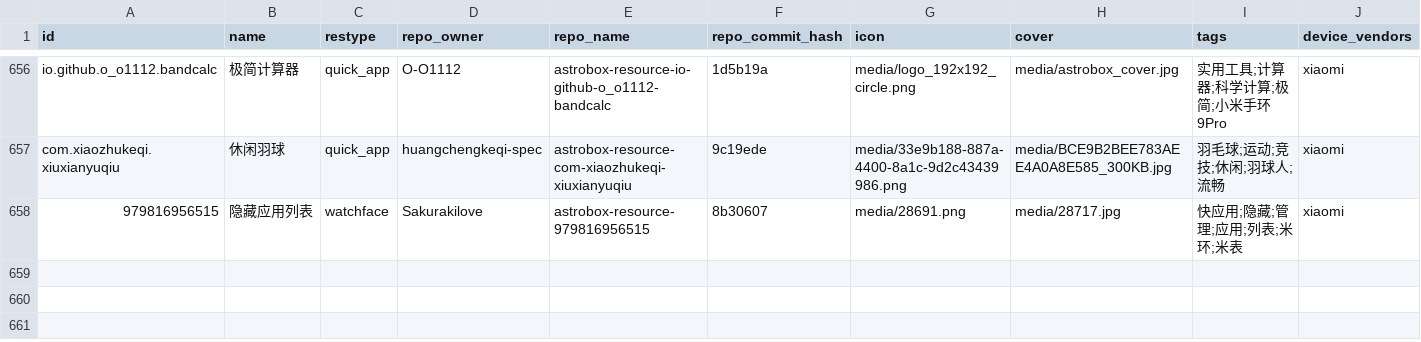
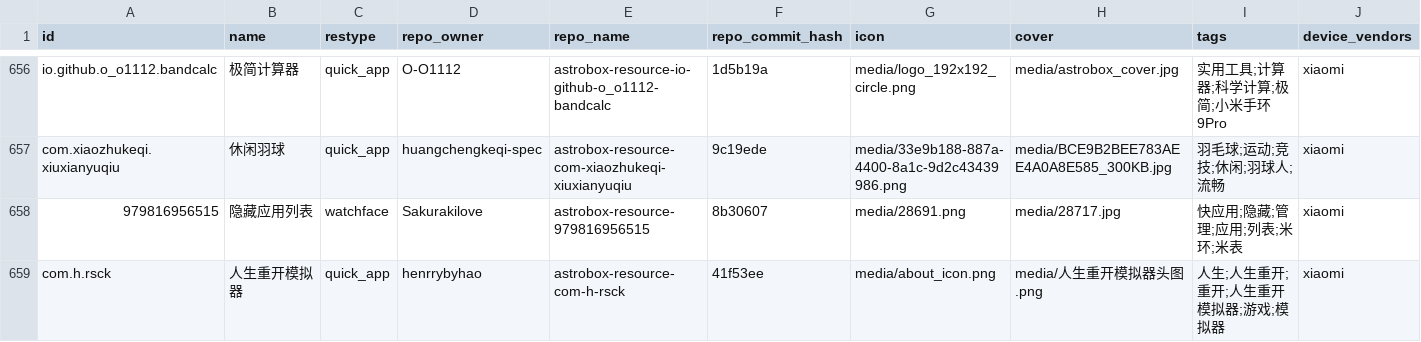
Before and after one commit to BKbkNB666/AstroBox-Repo, a CSV file: index_v2.csv, drawn as a sheet; only a part is shown, gaps mark what is left out; rows hold the shown columns only; the diff names each change by its address in the sheet, - before the commit and + after, or states it on an @@ line.

```diff
--- a/index_v2.csv
+++ b/index_v2.csv
+row 659: com.h.rsck | 人生重开模拟器 | quick_app | henrrybyhao | astrobox-resource-com-h-rsck | 41f53ee | media/about_icon.png | media/人生重开模拟器头图.png | 人生;人生重开;重开;人生重开模拟器;游戏;模拟器 | xiaomi
```
Also changed, not shown: 2 other files.
